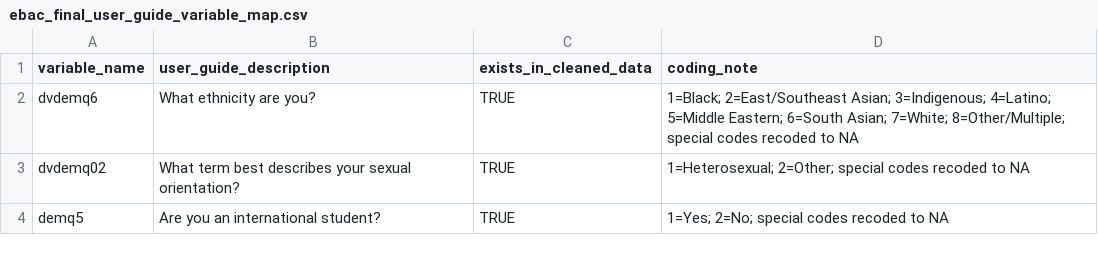
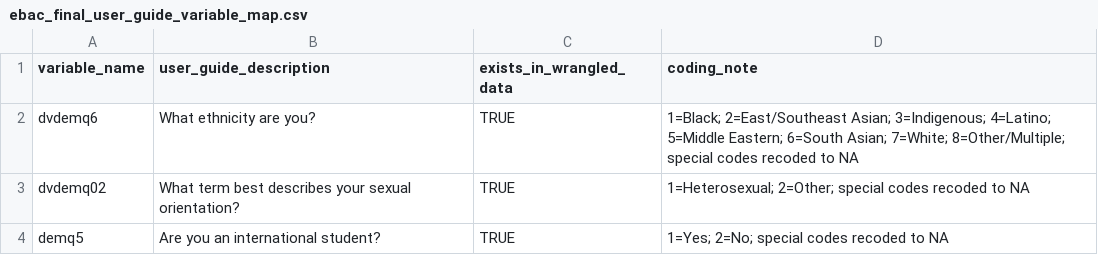
Before and after one commit to ruhelavansh-oss/epi-ML, a CSV file: data/public/outputs/ebac_final_user_guide_variable_map.csv, drawn as a sheet.

```diff
--- a/data/public/outputs/ebac_final_user_guide_variable_map.csv
+++ b/data/public/outputs/ebac_final_user_guide_variable_map.csv
@@ -1,2 +1,2 @@
-variable_name,user_guide_description,exists_in_cleaned_data,coding_note
+variable_name,user_guide_description,exists_in_wrangled_data,coding_note
 dvdemq6,What ethnicity are you?,TRUE,1=Black; 2=East/Southeast Asian; 3=Indigenous; 4=Latino; 5=Middle Eastern; 6=South Asian; 7=White; 8=Other/Multiple; special codes recoded to NA
```
Also changed, not shown: data/public/outputs/model_comparison_summary.csv, data/public/outputs/power_analysis_summary.csv, 40 other files.
